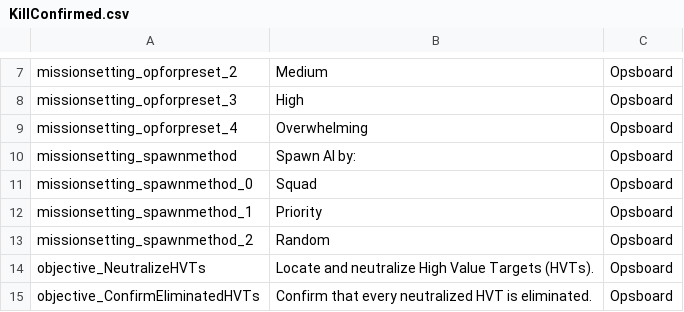
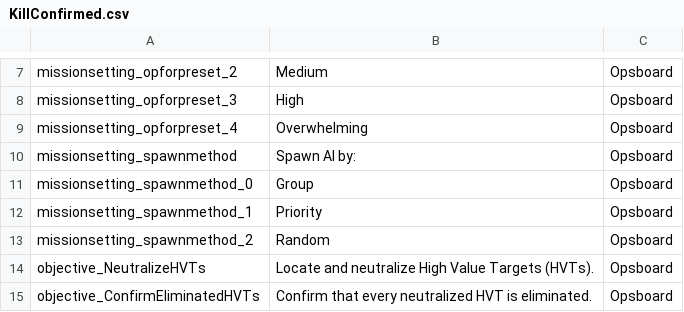
Before and after one commit to JakBaranowski/ground-branch-game-modes, a CSV file: GroundBranch/Content/Localization/GroundBranch/en/KillConfirmed.csv, drawn as a sheet; only a part is shown, gaps mark what is left out; the diff names each change by its address in the sheet, - before the commit and + after, or states it on an @@ line.

Commit message:
Brought BreakOut up to par with KillConfirmed

```diff
--- a/GroundBranch/Content/Localization/GroundBranch/en/KillConfirmed.csv
+++ b/GroundBranch/Content/Localization/GroundBranch/en/KillConfirmed.csv
-B11: Squad
+B11: Group
```
Also changed, not shown: GroundBranch/Content/Localization/GroundBranch/en/BreakOut.csv, 2 other files.
